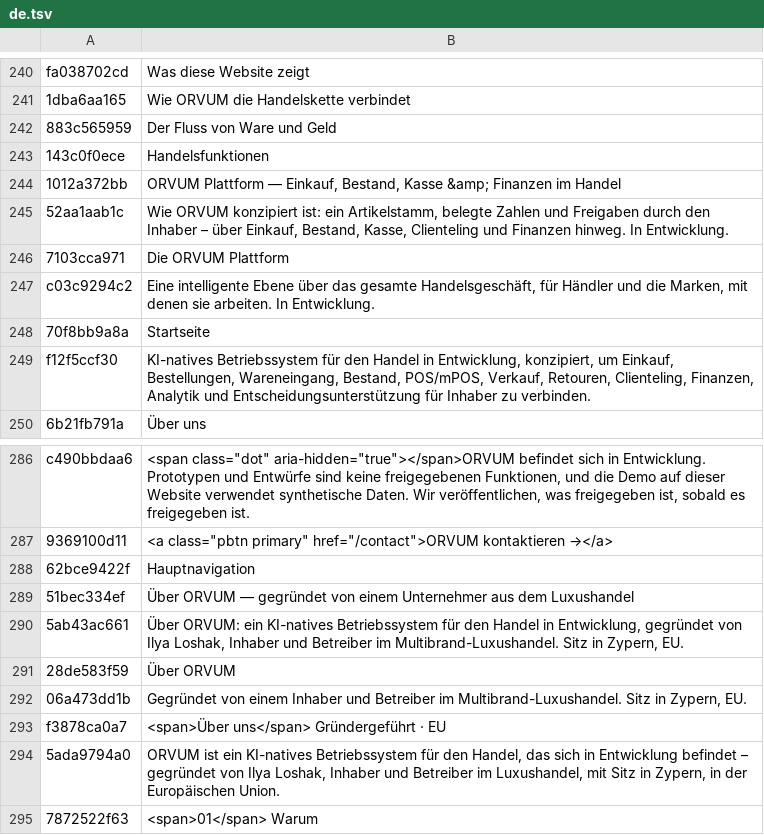
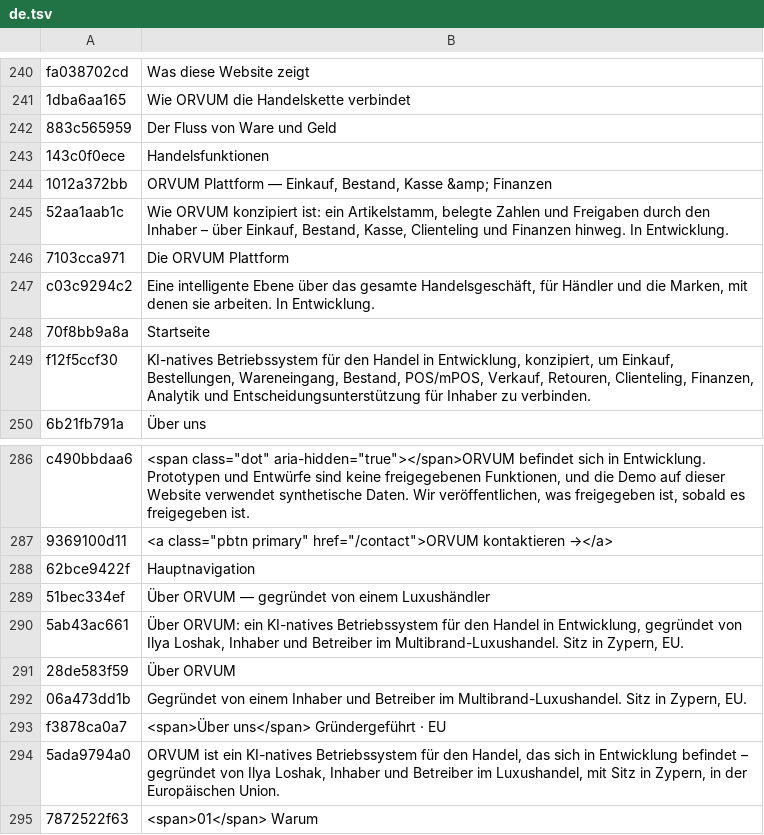
Before and after one commit to loshakilya-web/orvum-site, a TSV file: i18n/src/de.tsv, drawn as a sheet; only a part is shown, gaps mark what is left out.

```diff
--- a/i18n/src/de.tsv
+++ b/i18n/src/de.tsv
@@ -243,3 +243,3 @@ fa038702cd	Was diese Website zeigt
 143c0f0ece	Handelsfunktionen
-1012a372bb	ORVUM Plattform — Einkauf, Bestand, Kasse &amp; Finanzen im Handel
+1012a372bb	ORVUM Plattform — Einkauf, Bestand, Kasse &amp; Finanzen
 52aa1aab1c	Wie ORVUM konzipiert ist: ein Artikelstamm, belegte Zahlen und Freigaben durch den Inhaber – über Einkauf, Bestand, Kasse, Clienteling und Finanzen hinweg. In Entwicklung.
@@ -288,3 +288,3 @@ c490bbdaa6	<span class="dot" aria-hidden="true"></span>ORVUM befindet sich in En
 62bce9422f	Hauptnavigation
-51bec334ef	Über ORVUM — gegründet von einem Unternehmer aus dem Luxushandel
+51bec334ef	Über ORVUM — gegründet von einem Luxushändler
 5ab43ac661	Über ORVUM: ein KI-natives Betriebssystem für den Handel in Entwicklung, gegründet von Ilya Loshak, Inhaber und Betreiber im Multibrand-Luxushandel. Sitz in Zypern, EU.
```
Also changed, not shown: i18n/src/ar.tsv, i18n/src/el.tsv, 12 other files.
